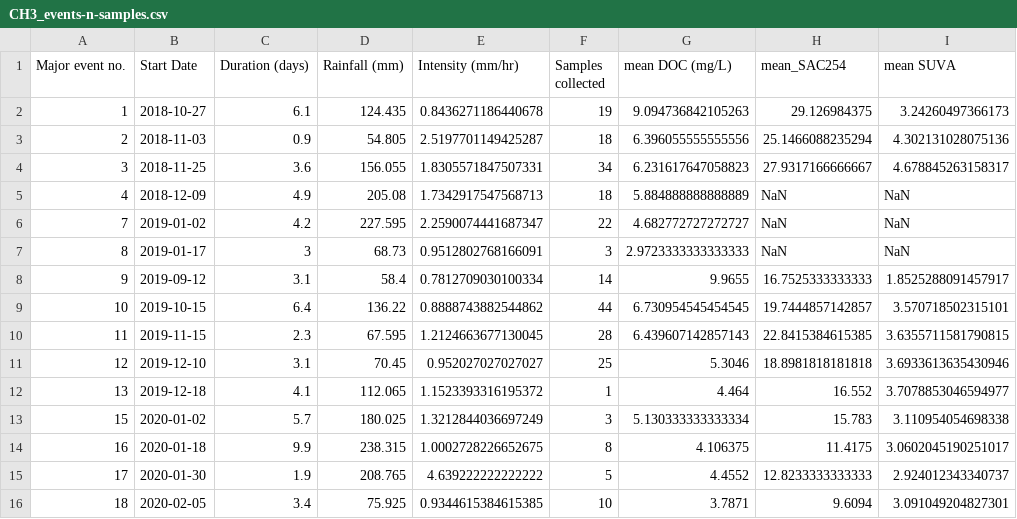
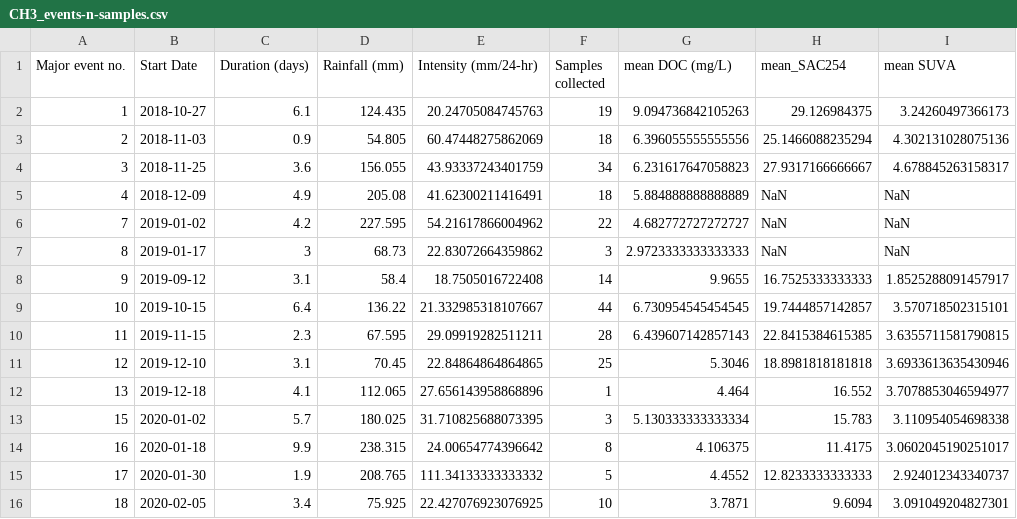
Before and after one commit to HJMcSorley/UBC_MSc_thesis, a CSV file: R-outputs_UBC-forWater-MSc_HMc/tables/CH3_events-n-samples.csv, drawn as a sheet; only a part is shown; the diff names each change by its address in the sheet, - before the commit and + after, or states it on an @@ line.

```diff
--- a/R-outputs_UBC-forWater-MSc_HMc/tables/CH3_events-n-samples.csv
+++ b/R-outputs_UBC-forWater-MSc_HMc/tables/CH3_events-n-samples.csv
-E1: Intensity (mm/hr)
+E1: Intensity (mm/24-hr)
-E2 (Intensity (mm/24-hr)): 0.8436271186440678
+E2 (Intensity (mm/24-hr)): 20.24705084745763
-E3 (Intensity (mm/24-hr)): 2.5197701149425287
+E3 (Intensity (mm/24-hr)): 60.47448275862069
-E4 (Intensity (mm/24-hr)): 1.8305571847507331
+E4 (Intensity (mm/24-hr)): 43.93337243401759
-E5 (Intensity (mm/24-hr)): 1.7342917547568713
+E5 (Intensity (mm/24-hr)): 41.62300211416491
-E6 (Intensity (mm/24-hr)): 2.2590074441687347
+E6 (Intensity (mm/24-hr)): 54.21617866004962
-E7 (Intensity (mm/24-hr)): 0.9512802768166091
+E7 (Intensity (mm/24-hr)): 22.83072664359862
-E8 (Intensity (mm/24-hr)): 0.7812709030100334
+E8 (Intensity (mm/24-hr)): 18.7505016722408
-E9 (Intensity (mm/24-hr)): 0.8888743882544862
+E9 (Intensity (mm/24-hr)): 21.332985318107667
-E10 (Intensity (mm/24-hr)): 1.2124663677130045
+E10 (Intensity (mm/24-hr)): 29.09919282511211
-E11 (Intensity (mm/24-hr)): 0.952027027027027
+E11 (Intensity (mm/24-hr)): 22.84864864864865
-E12 (Intensity (mm/24-hr)): 1.1523393316195372
+E12 (Intensity (mm/24-hr)): 27.656143958868896
-E13 (Intensity (mm/24-hr)): 1.3212844036697249
+E13 (Intensity (mm/24-hr)): 31.710825688073395
-E14 (Intensity (mm/24-hr)): 1.0002728226652675
+E14 (Intensity (mm/24-hr)): 24.00654774396642
-E15 (Intensity (mm/24-hr)): 4.639222222222222
+E15 (Intensity (mm/24-hr)): 111.34133333333332
-E16 (Intensity (mm/24-hr)): 0.9344615384615385
+E16 (Intensity (mm/24-hr)): 22.427076923076925
```
Also changed, not shown: R-inputs_UBC-forWater-MSc_HMc/tables/Ch2_all-site_basin_characteristics.csv, R-outputs_UBC-forWater-MSc_HMc/tables/Ch2_NOM-Synoptic-summary.csv, 53 other files.
